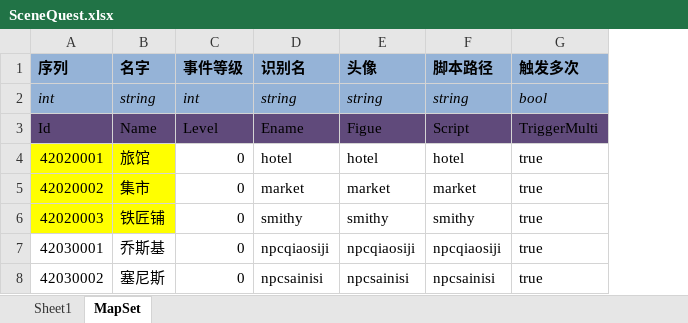
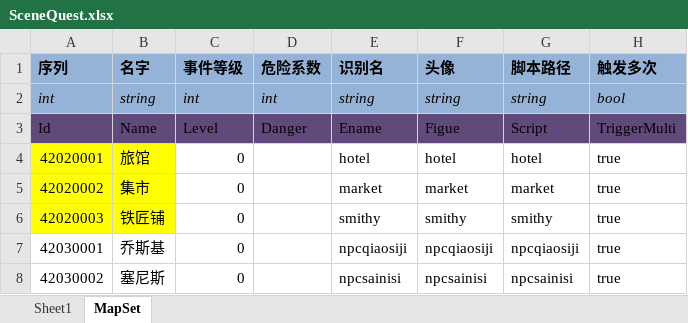
Before and after one commit to realeternia/TOMClassic, an Excel workbook: ConfigData/Xlsx/SceneQuest.xlsx, sheet MapSet, drawn as a sheet; only a part is shown; values as stored, in another font and other column widths than the file's, no borders; table styles not drawn; the diff names each change by its address in the sheet, - before the commit and + after, or states it on an @@ line.

Commit message:
add the danger for the scenequest

```diff
--- a/ConfigData/Xlsx/SceneQuest.xlsx (sheet MapSet)
+++ b/ConfigData/Xlsx/SceneQuest.xlsx (sheet MapSet)
+column D (危险系数), rows 2-3: int | Danger
```
Also changed, not shown: sheet Sheet1, 2 other files.
